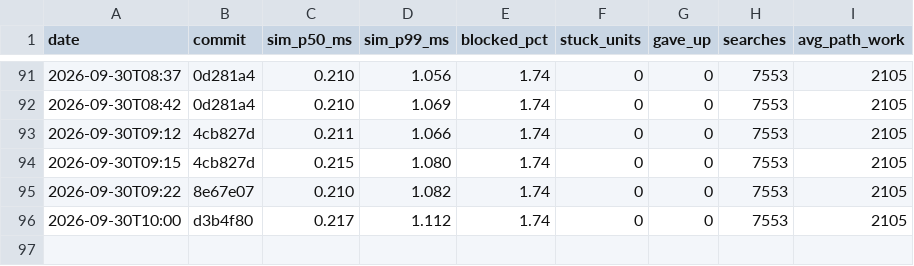
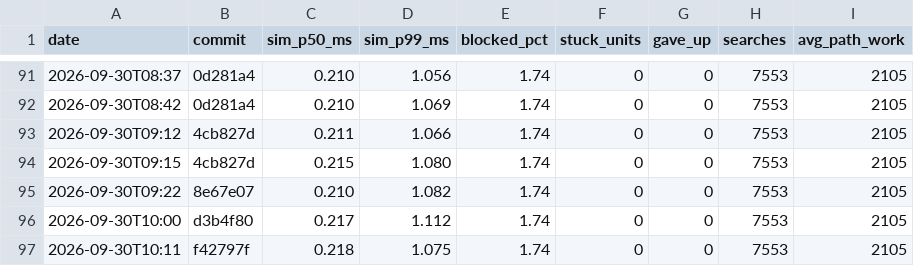
Before and after one commit to DigiMonk73/Empires, a CSV file: docs/metrics/history.csv, drawn as a sheet; only a part is shown, gaps mark what is left out; the diff names each change by its address in the sheet, - before the commit and + after, or states it on an @@ line.

```diff
--- a/docs/metrics/history.csv
+++ b/docs/metrics/history.csv
+row 97: 2026-09-30T10:11 | f42797f | 0.218 | 1.075 | 1.74 | 0 | 0 | 7553 | 2105
```
Also changed, not shown: docs/metrics/ai.csv, docs/metrics/battle.csv, 14 other files.
